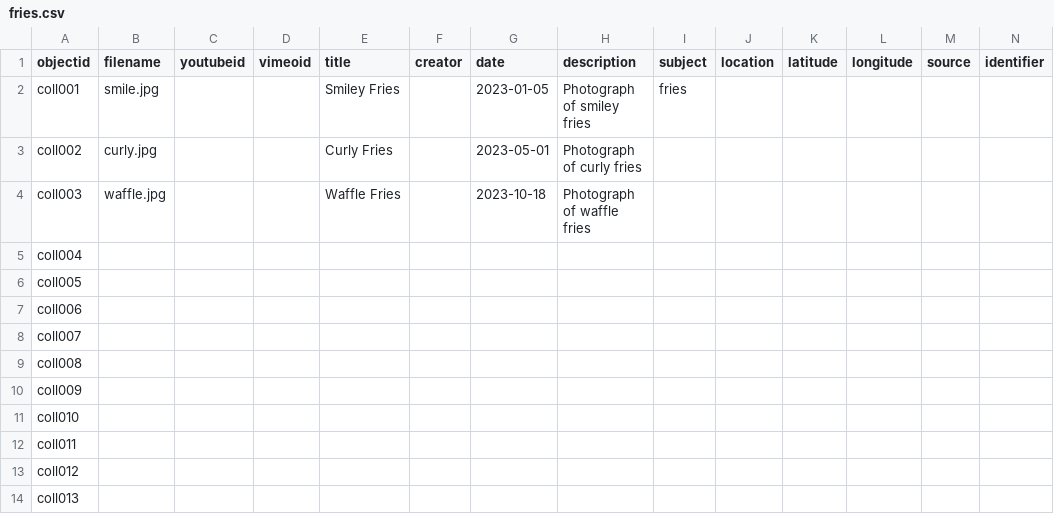
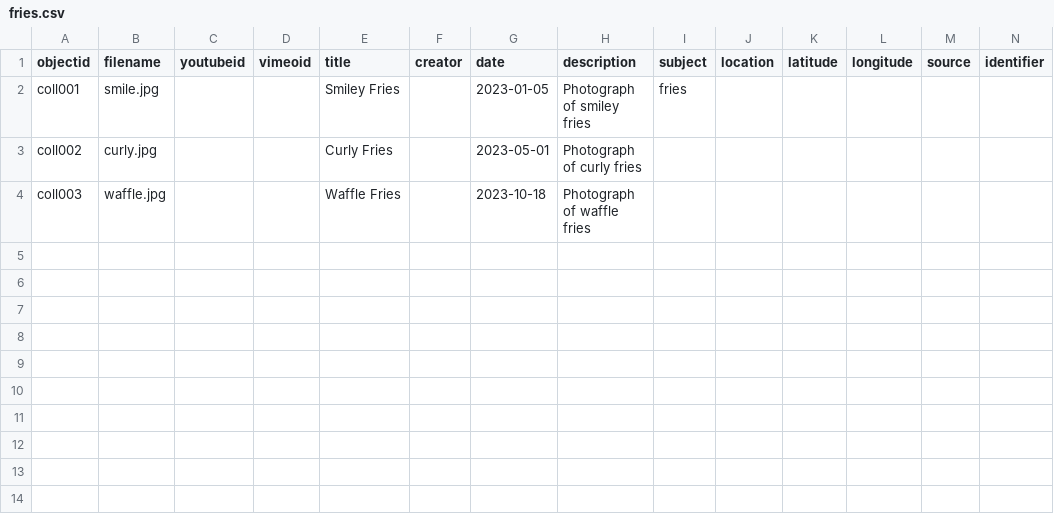
Before and after one commit to welovebison/bisonsite, a CSV file: _data/fries.csv, drawn as a sheet; only a part is shown; rows hold the shown columns only; the diff names each change by its address in the sheet, - before the commit and + after, or states it on an @@ line.

Commit message:
updated fries

```diff
--- a/_data/fries.csv
+++ b/_data/fries.csv
-row 5: coll004
-row 6: coll005
-row 7: coll006
-row 8: coll007
-row 9: coll008
-row 10: coll009
-row 11: coll010
-row 12: coll011
-row 13: coll012
-row 14: coll013
```
